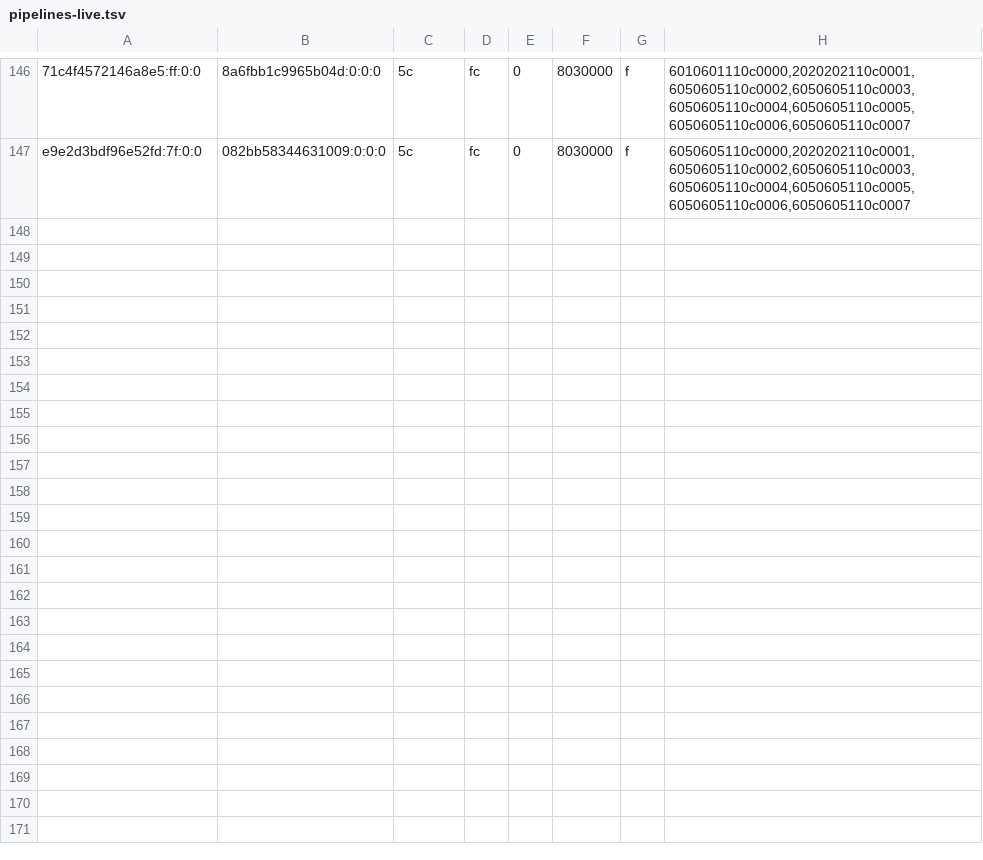
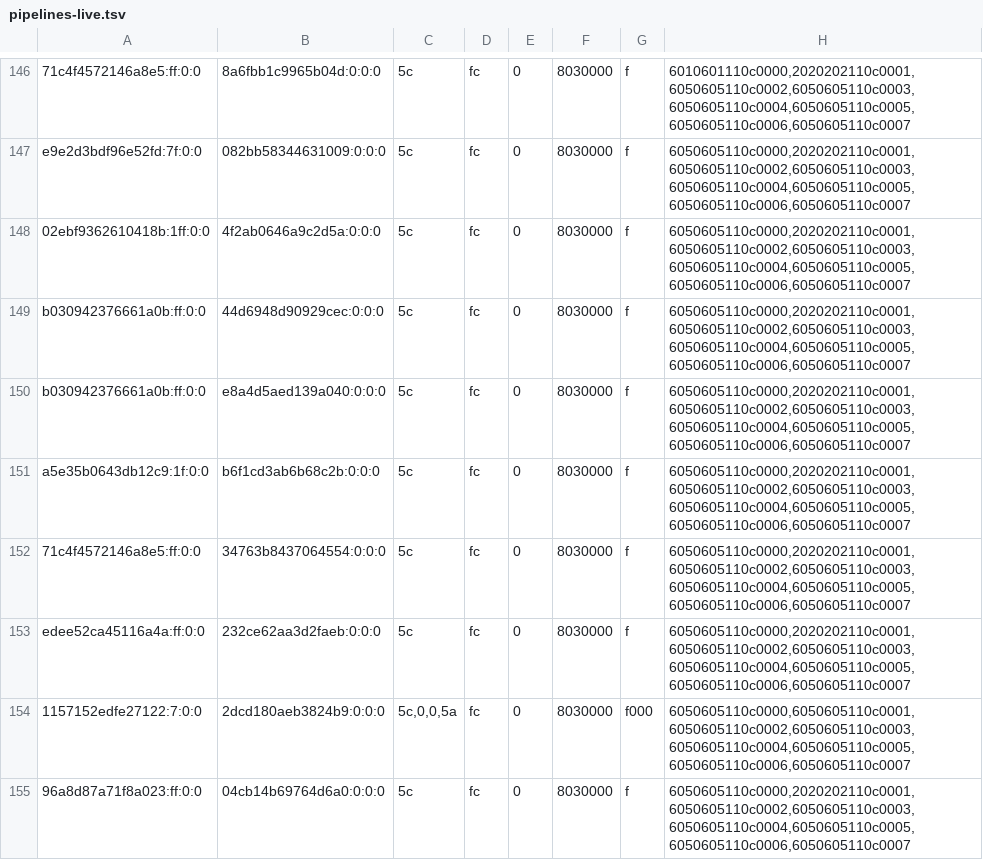
Before and after one commit to justr4mzi/mush8, a TSV file: smoke/39732401764/pipelines-live.tsv, drawn as a sheet; only a part is shown, gaps mark what is left out; the diff names each change by its address in the sheet, - before the commit and + after, or states it on an @@ line.

Commit message:
smoke logs 39732401764

```diff
--- a/smoke/39732401764/pipelines-live.tsv
+++ b/smoke/39732401764/pipelines-live.tsv
+row 148: 02ebf9362610418b:1ff:0:0 | 4f2ab0646a9c2d5a:0:0:0 | 5c | fc | 0 | 8030000 | f | 6050605110c0000,2020202110c0001,6050605110c0002,6050605110c0003,6050605110c0004,6050605110c0005,6050605110c0006,6050605110c0007
+row 149: b030942376661a0b:ff:0:0 | 44d6948d90929cec:0:0:0 | 5c | fc | 0 | 8030000 | f | 6050605110c0000,2020202110c0001,6050605110c0002,6050605110c0003,6050605110c0004,6050605110c0005,6050605110c0006,6050605110c0007
+row 150: b030942376661a0b:ff:0:0 | e8a4d5aed139a040:0:0:0 | 5c | fc | 0 | 8030000 | f | 6050605110c0000,2020202110c0001,6050605110c0002,6050605110c0003,6050605110c0004,6050605110c0005,6050605110c0006,6050605110c0007
+row 151: a5e35b0643db12c9:1f:0:0 | b6f1cd3ab6b68c2b:0:0:0 | 5c | fc | 0 | 8030000 | f | 6050605110c0000,2020202110c0001,6050605110c0002,6050605110c0003,6050605110c0004,6050605110c0005,6050605110c0006,6050605110c0007
+row 152: 71c4f4572146a8e5:ff:0:0 | 34763b8437064554:0:0:0 | 5c | fc | 0 | 8030000 | f | 6050605110c0000,2020202110c0001,6050605110c0002,6050605110c0003,6050605110c0004,6050605110c0005,6050605110c0006,6050605110c0007
+row 153: edee52ca45116a4a:ff:0:0 | 232ce62aa3d2faeb:0:0:0 | 5c | fc | 0 | 8030000 | f | 6050605110c0000,2020202110c0001,6050605110c0002,6050605110c0003,6050605110c0004,6050605110c0005,6050605110c0006,6050605110c0007
+row 154: 1157152edfe27122:7:0:0 | 2dcd180aeb3824b9:0:0:0 | 5c,0,0,5a | fc | 0 | 8030000 | f000 | 6050605110c0000,6050605110c0001,6050605110c0002,6050605110c0003,6050605110c0004,6050605110c0005,6050605110c0006,6050605110c0007
+row 155: 96a8d87a71f8a023:ff:0:0 | 04cb14b69764d6a0:0:0:0 | 5c | fc | 0 | 8030000 | f | 6050605110c0000,2020202110c0001,6050605110c0002,6050605110c0003,6050605110c0004,6050605110c0005,6050605110c0006,6050605110c0007
```
Also changed, not shown: 2 other files.
